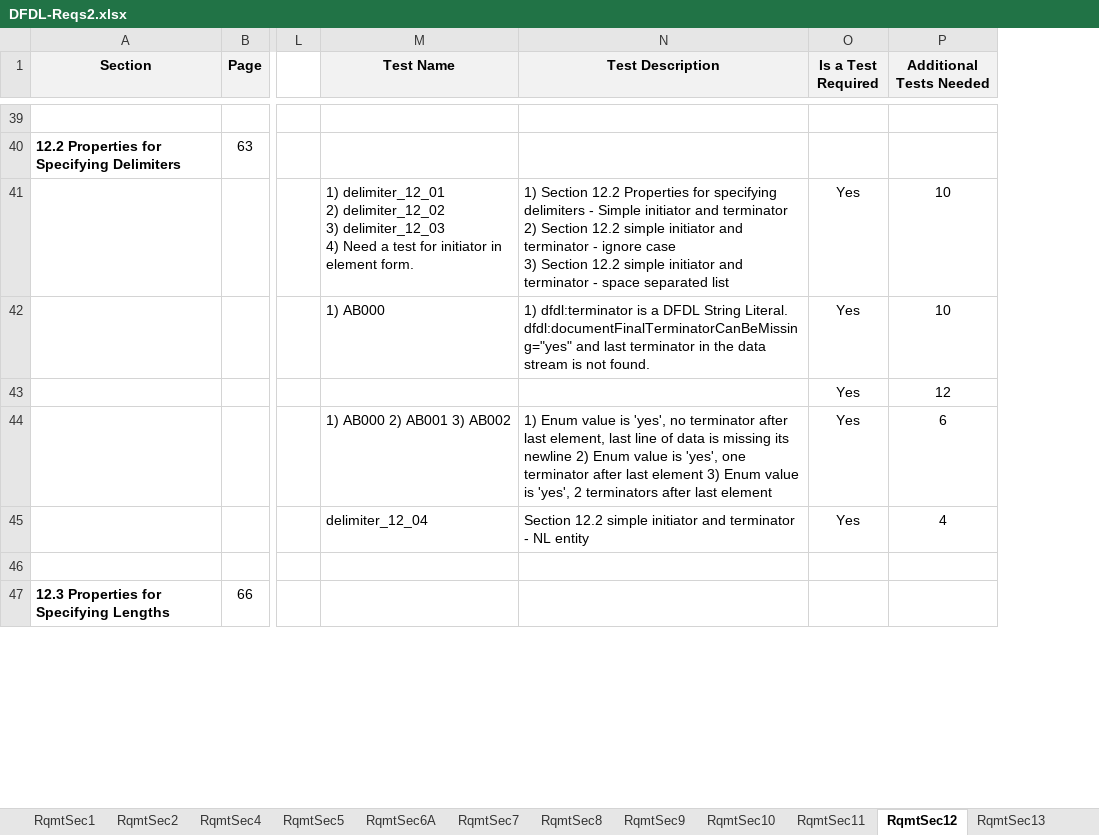
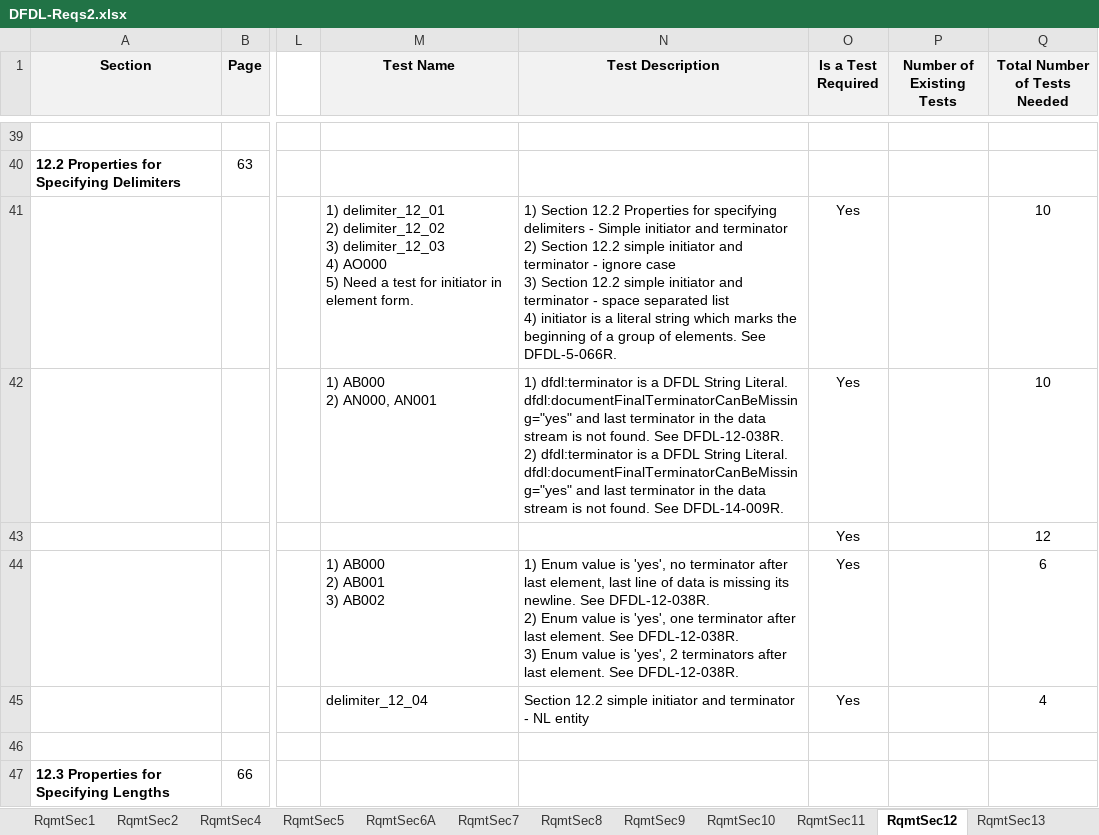
Before and after one commit to apache/daffodil, an Excel workbook: daffodil/sub-projects/core/doc/DFDL-Reqs2.xlsx, sheet RqmtSec12, drawn as a sheet; only a part is shown, gaps mark what is left out; values as stored, in another font and other column widths than the file's, no borders; 2 other sheets too large or unreadable and not compared; addresses are those after the commit; ↵ is a line break in a cell; the diff covers the shown part only; the diff names each change by its address in the sheet, - before the commit and + after, or states it on an @@ line.

Commit message:
Mapped AG, AH, AI, AK, AL, AM, AN tests to the requirements.

```diff
--- a/daffodil/sub-projects/core/doc/DFDL-Reqs2.xlsx (sheet RqmtSec12)
+++ b/daffodil/sub-projects/core/doc/DFDL-Reqs2.xlsx (sheet RqmtSec12)
+column P (Number of Existing Tests), empty
-Q1: Additional Tests Needed
+Q1: Total Number of Tests Needed
-M41 (Test Name): …delimiter_12_03 ↵ 4) Need a…
+M41 (Test Name): …delimiter_12_03 ↵ 4) AO000 ↵ 5) Need a…
-N41 (Test Description): …separated list
+N41 (Test Description): …separated list ↵ 4) initiator is a literal string which marks the beginning of a group of elements. See DFDL-5-066R.
-M42 (Test Name): 1) AB000
+M42 (Test Name): 1) AB000 ↵ 2) AN000, AN001
-N42 (Test Description): …not found.
+N42 (Test Description): …not found. See DFDL-12-038R. ↵ 2) dfdl:terminator is a DFDL String Literal. dfdl:documentFinalTerminatorCanBeMissing="yes" and last terminator in the data stream is not found. See DFDL-14-009R.
-M44 (Test Name): 1) AB000 2) AB001 3) AB002
+M44 (Test Name): 1) AB000 ↵ 2) AB001 ↵ 3) AB002
-N44 (Test Description): …missing its newline 2) Enum value is 'yes', one terminator after last element 3) Enum value is 'yes', 2 terminators after last element
+N44 (Test Description): …missing its newline. See DFDL-12-038R. ↵ 2) Enum value is 'yes', one terminator after last element. See DFDL-12-038R. ↵ 3) Enum value is 'yes', 2 terminators after last element. See DFDL-12-038R.
```
Also changed, not shown: 29 edited cells elsewhere in this sheet, sheet RqmtSec5, sheet RqmtSec6A, sheet RqmtSec14, sheet RqmtSec23, sheet RqmtSec13, sheet RqmtSec10, 16 more sheets.
